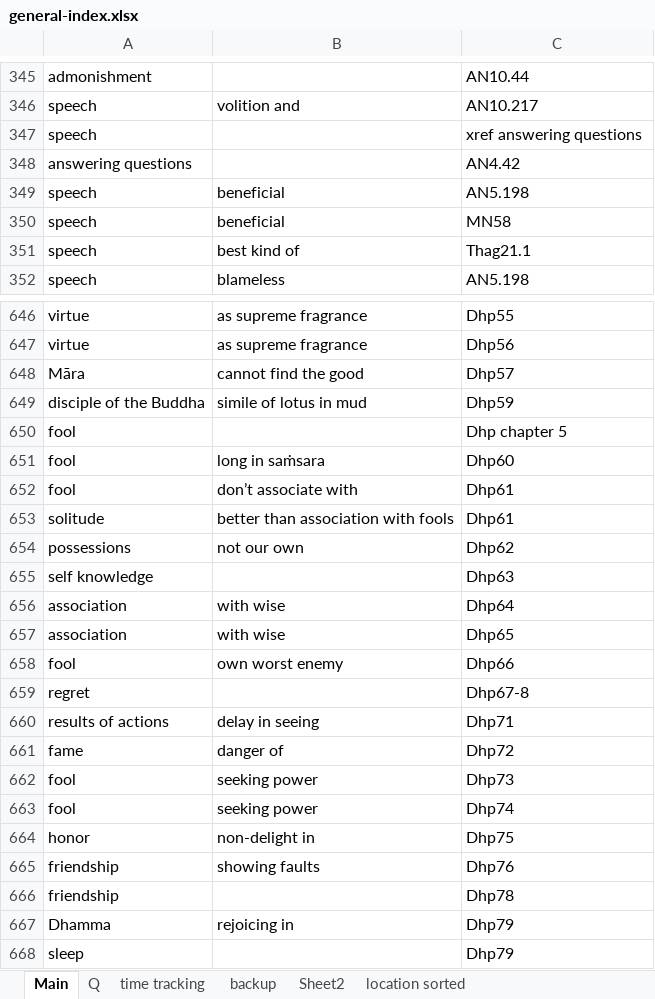
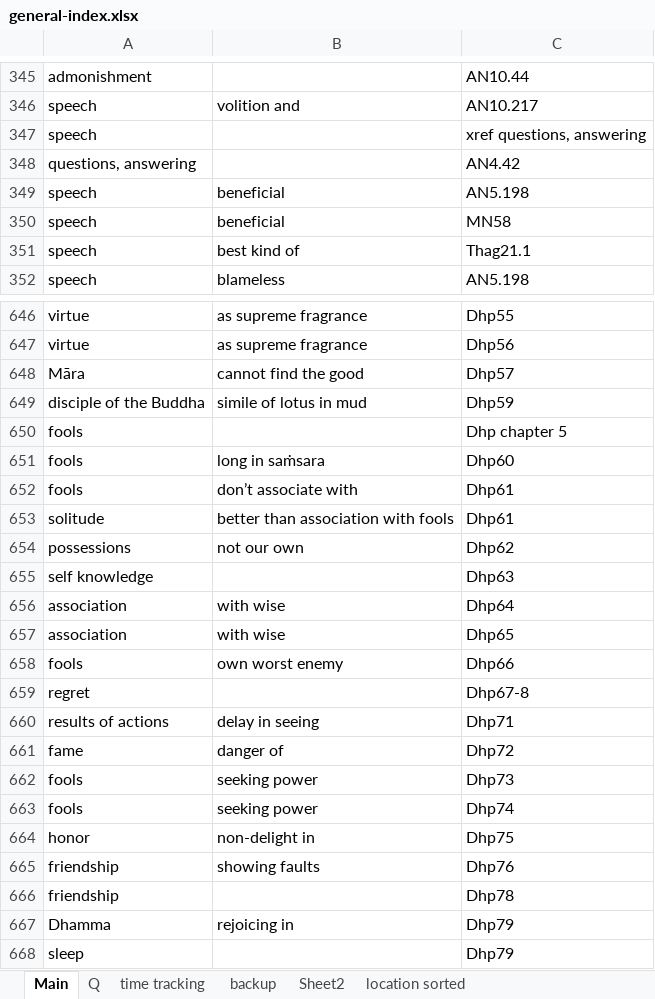
Before and after one commit to thesunshade/sutta-index, an Excel workbook: src/data/general-index.xlsx, sheet Main, drawn as a sheet; only a part is shown, gaps mark what is left out; values as stored, in another font and other column widths than the file's, no borders; the diff covers the shown part only; the diff names each change by its address in the sheet, - before the commit and + after, or states it on an @@ line.

```diff
--- a/src/data/general-index.xlsx (sheet Main)
+++ b/src/data/general-index.xlsx (sheet Main)
-C347: xref answering questions
+C347: xref questions, answering
-A348: answering questions
+A348: questions, answering
-A650:A652: fool
+A650:A652: fools
-A658: fool
+A658: fools
-A662:A663: fool
+A662:A663: fools
```
Also changed, not shown: 29 added rows elsewhere in this sheet, 5 other files.
